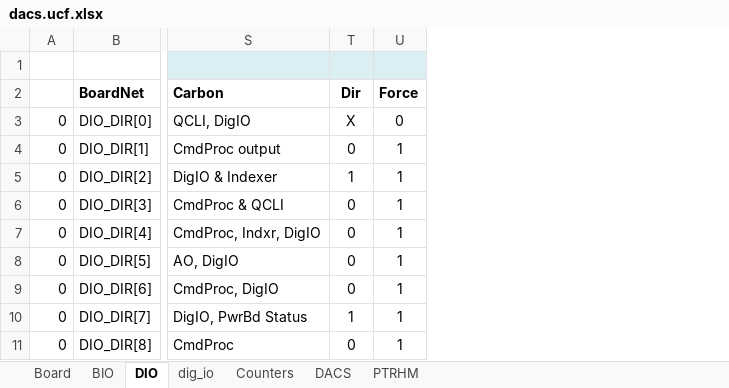
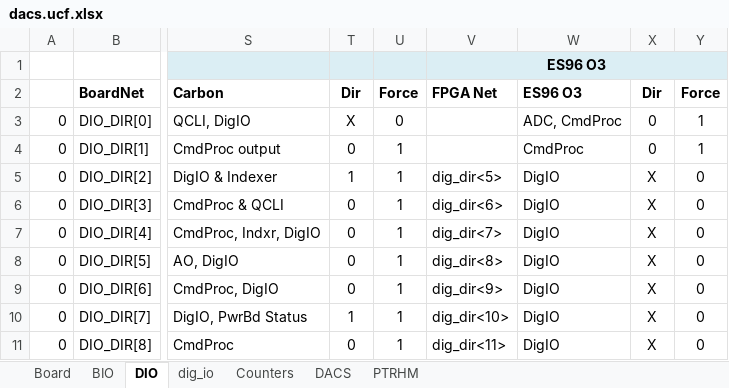
Before and after one commit to nthallen/arp-fpga, an Excel workbook: syscon_usb/DACS_V1_0_ISE/tools/dacs.ucf.xlsx, sheet DIO, drawn as a sheet; only a part is shown, gaps mark what is left out; values as stored, in another font and other column widths than the file's, no borders; the diff names each change by its address in the sheet, - before the commit and + after, or states it on an @@ line.

```diff
--- a/syscon_usb/DACS_V1_0_ISE/tools/dacs.ucf.xlsx (sheet DIO)
+++ b/syscon_usb/DACS_V1_0_ISE/tools/dacs.ucf.xlsx (sheet DIO)
+column V, rows 1-11: ES96 O3 | FPGA Net |  |  | dig_dir<5> | dig_dir<6> | dig_dir<7> | dig_dir<8> | dig_dir<9> | dig_dir<10> | dig_dir<11>
+column W, rows 2-11: ES96 O3 | ADC, CmdProc | CmdProc | DigIO | DigIO | DigIO | DigIO | DigIO | DigIO | DigIO
+column X, rows 2-11: Dir | 0 | 0 | X | X | X | X | X | X | X
+column Y, rows 2-11: Force | 1 | 1 | 0 | 0 | 0 | 0 | 0 | 0 | 0
```
Also changed, not shown: sheet dig_io, sheet BIO, syscon_usb/DACS_V1_0_ISE/tools/dacs_memory_map.xlsx, 14 other files.
